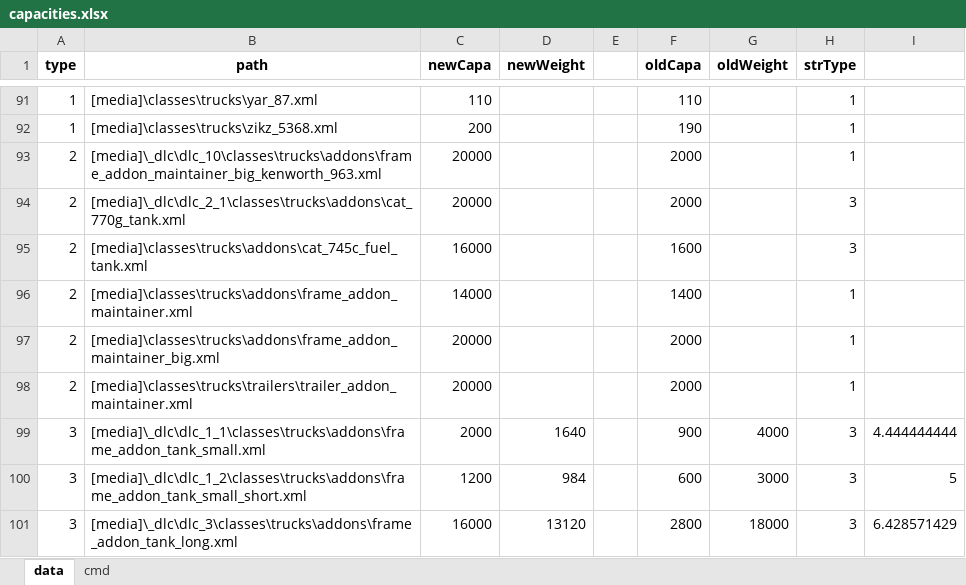
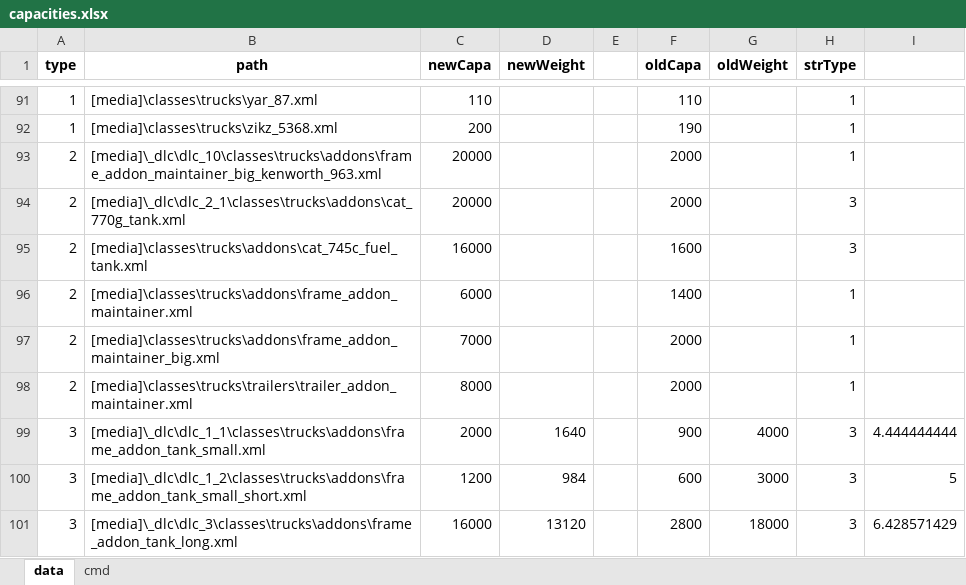
Before and after one commit to MurcielagoNZ/Snowrunner-Change-Capacities, an Excel workbook: capacities.xlsx, sheet data, drawn as a sheet; only a part is shown, gaps mark what is left out; values as stored, in another font and other column widths than the file's, no borders; the diff names each change by its address in the sheet, - before the commit and + after, or states it on an @@ line.

```diff
--- a/capacities.xlsx (sheet data)
+++ b/capacities.xlsx (sheet data)
-C96 (newCapa): 14000
+C96 (newCapa): 6000
-C97 (newCapa): 20000
+C97 (newCapa): 7000
-C98 (newCapa): 20000
+C98 (newCapa): 8000
```
Also changed, not shown: 1 other file.
